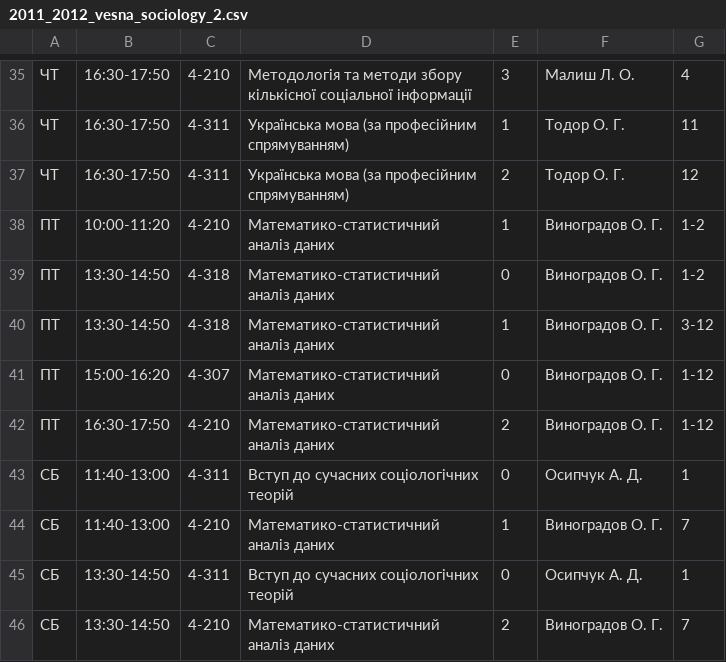
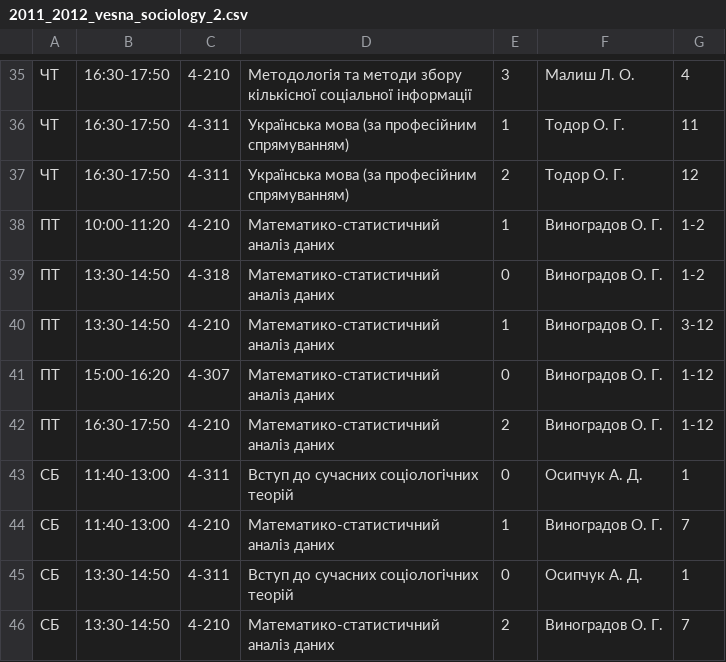
Before and after one commit to troyand/timetable_jan, a CSV file: timetable_jan/unified_docs/2011_2012_vesna_sociology_2.csv, drawn as a sheet; only a part is shown, gaps mark what is left out.

Commit message:
minor fix

```diff
--- a/timetable_jan/unified_docs/2011_2012_vesna_sociology_2.csv
+++ b/timetable_jan/unified_docs/2011_2012_vesna_sociology_2.csv
@@ -39,3 +39,3 @@
 "ПТ","13:30-14:50","4-318","Математико-статистичний аналіз даних","0","Виноградов О. Г. ","1-2"
-"ПТ","13:30-14:50","4-318","Математико-статистичний аналіз даних","1","Виноградов О. Г. ","3-12"
+"ПТ","13:30-14:50","4-210","Математико-статистичний аналіз даних","1","Виноградов О. Г. ","3-12"
 "ПТ","15:00-16:20","4-307","Математико-статистичний аналіз даних","0","Виноградов О. Г. ","1-12"
```
